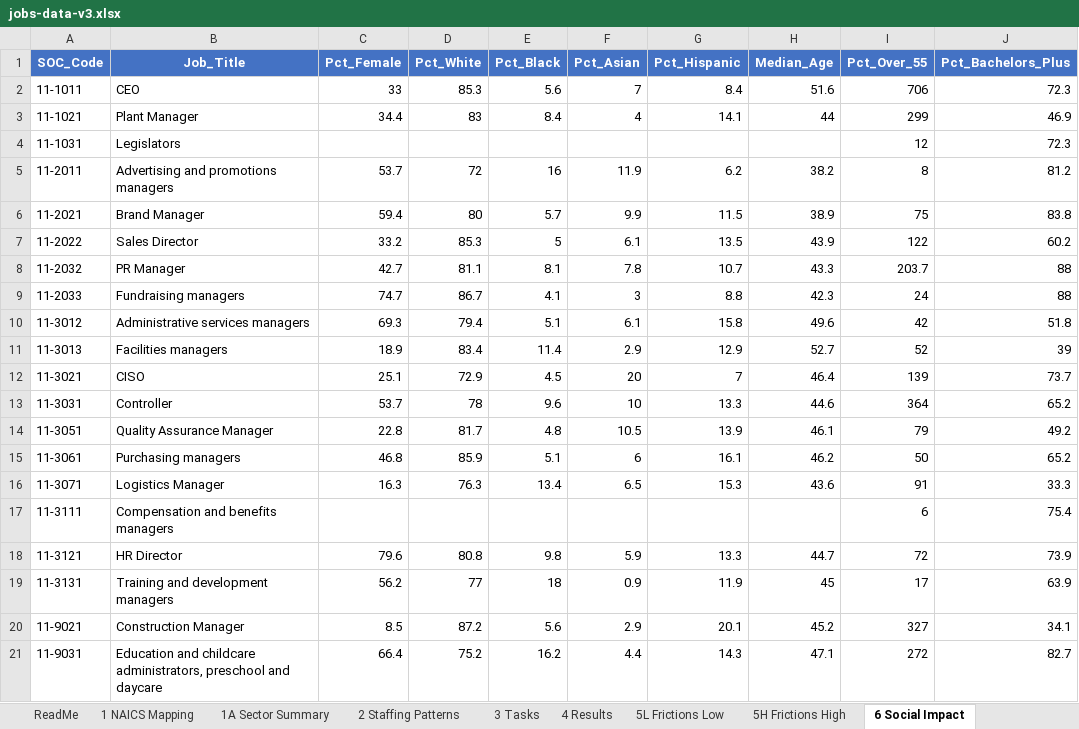
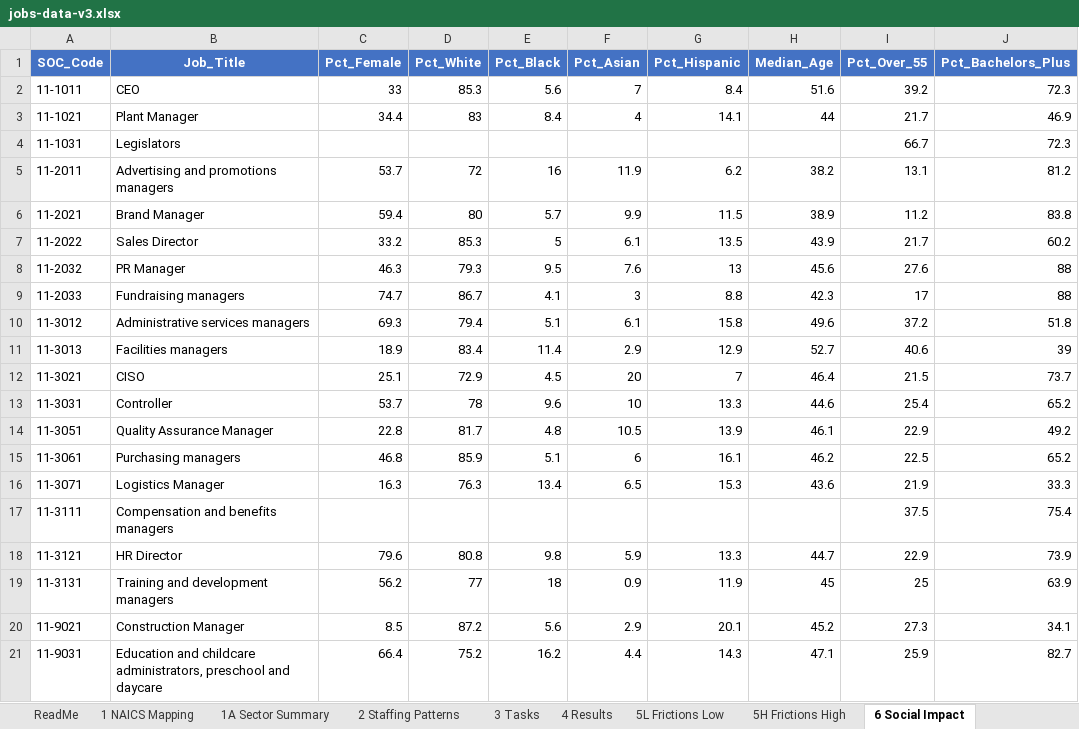
Before and after one commit to csheiner1/AI-Labor-Forecast, an Excel workbook: jobs-data-v3.xlsx, sheet 6 Social Impact, drawn as a sheet; only a part is shown; values as stored, in another font and other column widths than the file's, no borders; the diff covers the shown part only; the diff names each change by its address in the sheet, - before the commit and + after, or states it on an @@ line.

```diff
--- a/jobs-data-v3.xlsx (sheet 6 Social Impact)
+++ b/jobs-data-v3.xlsx (sheet 6 Social Impact)
-I2 (Pct_Over_55): 706
+I2 (Pct_Over_55): 39.2
-I3 (Pct_Over_55): 299
+I3 (Pct_Over_55): 21.7
-I4 (Pct_Over_55): 12
+I4 (Pct_Over_55): 66.7
-I5 (Pct_Over_55): 8
+I5 (Pct_Over_55): 13.1
-I6 (Pct_Over_55): 75
+I6 (Pct_Over_55): 11.2
-I7 (Pct_Over_55): 122
+I7 (Pct_Over_55): 21.7
-C8 (Pct_Female): 42.7
+C8 (Pct_Female): 46.3
-D8 (Pct_White): 81.1
+D8 (Pct_White): 79.3
-E8 (Pct_Black): 8.1
+E8 (Pct_Black): 9.5
-F8 (Pct_Asian): 7.8
+F8 (Pct_Asian): 7.6
-G8 (Pct_Hispanic): 10.7
+G8 (Pct_Hispanic): 13
-H8 (Median_Age): 43.3
+H8 (Median_Age): 45.6
-I8 (Pct_Over_55): 203.7
+I8 (Pct_Over_55): 27.6
-I9 (Pct_Over_55): 24
+I9 (Pct_Over_55): 17
-I10 (Pct_Over_55): 42
+I10 (Pct_Over_55): 37.2
-I11 (Pct_Over_55): 52
+I11 (Pct_Over_55): 40.6
-I12 (Pct_Over_55): 139
+I12 (Pct_Over_55): 21.5
-I13 (Pct_Over_55): 364
+I13 (Pct_Over_55): 25.4
-I14 (Pct_Over_55): 79
+I14 (Pct_Over_55): 22.9
-I15 (Pct_Over_55): 50
+I15 (Pct_Over_55): 22.5
-I16 (Pct_Over_55): 91
+I16 (Pct_Over_55): 21.9
-I17 (Pct_Over_55): 6
+I17 (Pct_Over_55): 37.5
-I18 (Pct_Over_55): 72
+I18 (Pct_Over_55): 22.9
-I19 (Pct_Over_55): 17
+I19 (Pct_Over_55): 25
-I20 (Pct_Over_55): 327
+I20 (Pct_Over_55): 27.3
-I21 (Pct_Over_55): 272
+I21 (Pct_Over_55): 25.9
```
Also changed, not shown: 1042 edited cells elsewhere in this sheet, 1 other file.
